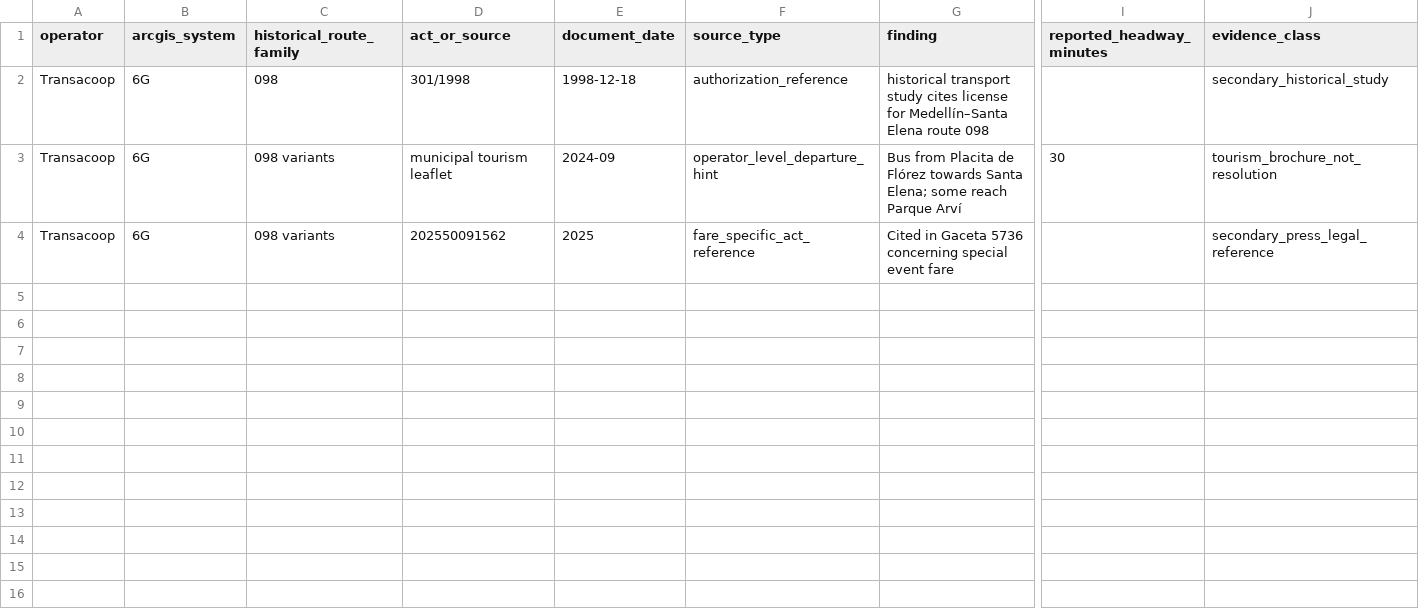
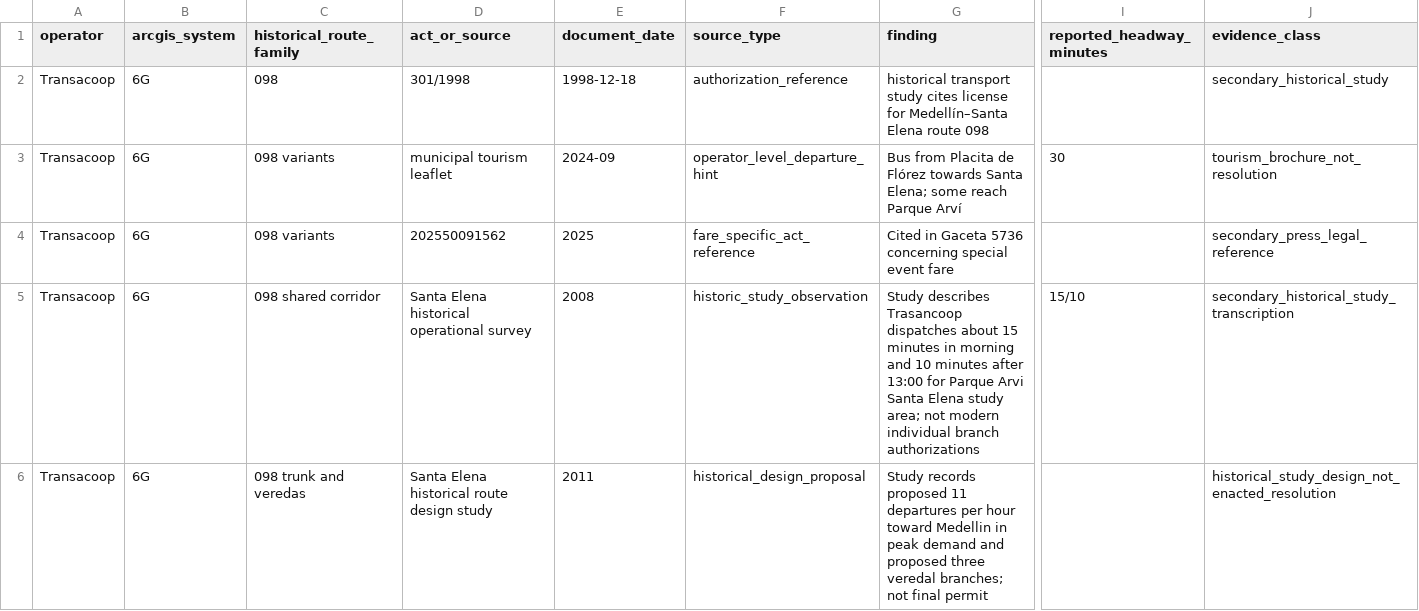
Before and after one commit to ColombiaTransit/gtfs-medellin-colectivos, a CSV file: data/resolutions/system_6g_transacoop_source_leads.csv, drawn as a sheet; only a part is shown, gaps mark what is left out; rows hold the shown columns only; the diff covers the shown part only; the diff names each change by its address in the sheet, - before the commit and + after, or states it on an @@ line.

Commit message:
research: clarify historic Transacoop study vs separate Coopetransgur 25/20 headways

```diff
--- a/data/resolutions/system_6g_transacoop_source_leads.csv
+++ b/data/resolutions/system_6g_transacoop_source_leads.csv
+row 5: Transacoop | 6G | 098 shared corridor | Santa Elena historical operational survey | 2008 | historic_study_observation | Study describes Trasancoop dispatches about 15 minutes in morning and 10 minutes after 13:00 for Parque Arvi Santa Elena study area; not modern individual branch authorizations | 15/10 | secondary_historical_study_transcription
+row 6: Transacoop | 6G | 098 trunk and veredas | Santa Elena historical route design study | 2011 | historical_design_proposal | Study records proposed 11 departures per hour toward Medellin in peak demand and proposed three veredal branches; not final permit |  | historical_study_design_not_enacted_resolution
```
Also changed, not shown: 1 added row elsewhere in this file.
